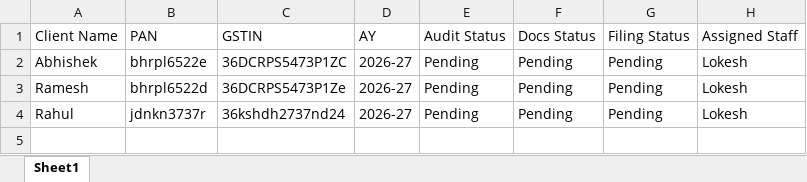
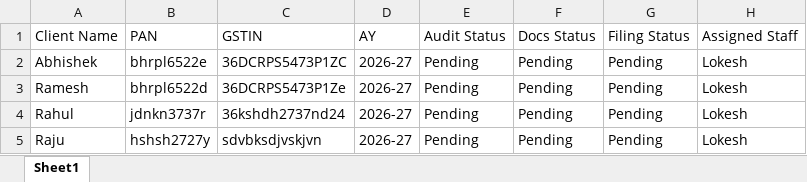
Before and after one commit to lokeshloki2020/tax-audit-automation, an Excel workbook: data/clients.xlsx, sheet Sheet1, drawn as a sheet; values as stored, in another font and other column widths than the file's, no borders; the diff names each change by its address in the sheet, - before the commit and + after, or states it on an @@ line.

```diff
--- a/data/clients.xlsx (sheet Sheet1)
+++ b/data/clients.xlsx (sheet Sheet1)
+row 5: Raju | hshsh2727y | sdvbksdjvskjvn | 2026-27 | Pending | Pending | Pending | Lokesh
```
Also changed, not shown: 2 other files.
